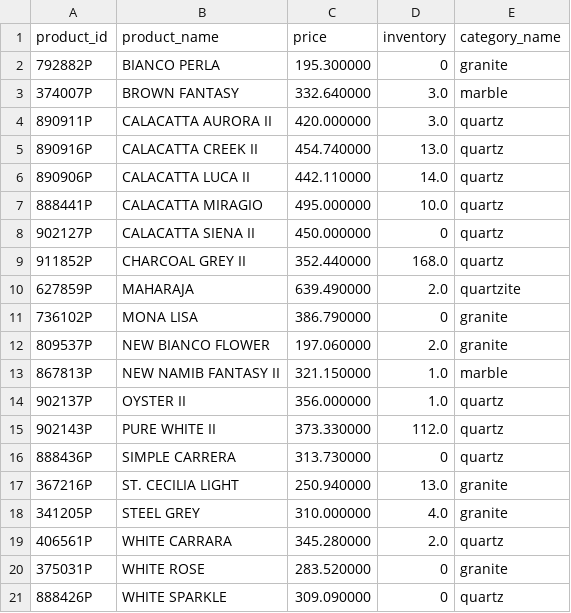
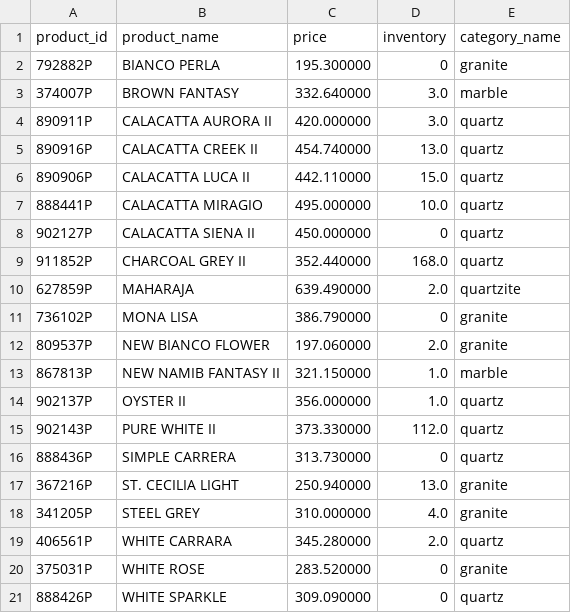
Before and after one commit to VedantAndhale/fl-scrapper, a CSV file: output/products.csv, drawn as a sheet.

```diff
--- a/output/products.csv
+++ b/output/products.csv
@@ -5,3 +5,3 @@ product_id,product_name,price,inventory,category_name
 890916P,CALACATTA CREEK II,454.740000,13.0,quartz
-890906P,CALACATTA LUCA II,442.110000,14.0,quartz
+890906P,CALACATTA LUCA II,442.110000,15.0,quartz
 888441P,CALACATTA MIRAGIO,495.000000,10.0,quartz
```
Also changed, not shown: 1 other file.
